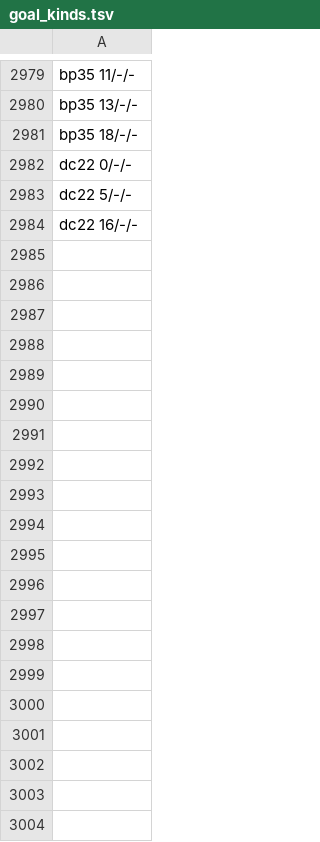
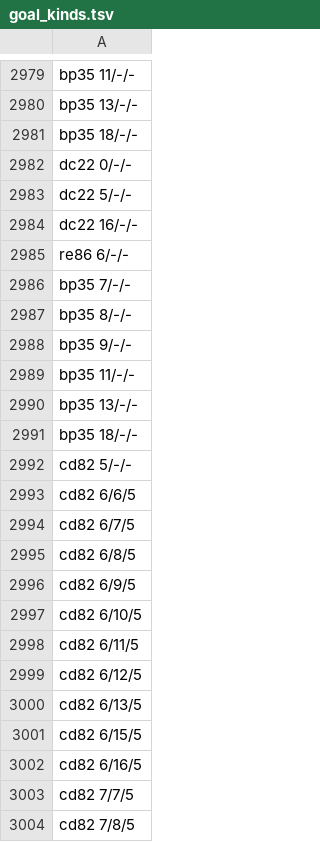
Before and after one commit to pra-ji-moh/ciall, a TSV file: child/goal_kinds.tsv, drawn as a sheet; only a part is shown, gaps mark what is left out; the diff covers the shown part only.

Commit message:
child: 2026-11-15 17:49  this stretch 6 of 60 levels; best ever 32; 34 min; game:now/best ar25:0/2 cd82:2/2 dc22:0/1 bp35:1/2 c

```diff
--- a/child/goal_kinds.tsv
+++ b/child/goal_kinds.tsv
@@ -2984 +2984,21 @@ dc22 5/-/-
 dc22 16/-/-
+re86 6/-/-
+bp35 7/-/-
+bp35 8/-/-
+bp35 9/-/-
+bp35 11/-/-
+bp35 13/-/-
+bp35 18/-/-
+cd82 5/-/-
+cd82 6/6/5
+cd82 6/7/5
+cd82 6/8/5
+cd82 6/9/5
+cd82 6/10/5
+cd82 6/11/5
+cd82 6/12/5
+cd82 6/13/5
+cd82 6/15/5
+cd82 6/16/5
+cd82 7/7/5
+cd82 7/8/5
```
Also changed, not shown: 56 added rows elsewhere in this file, child/library/claims.tsv, child/practice.tsv, 18 other files.
